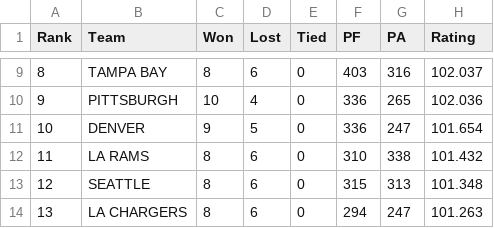
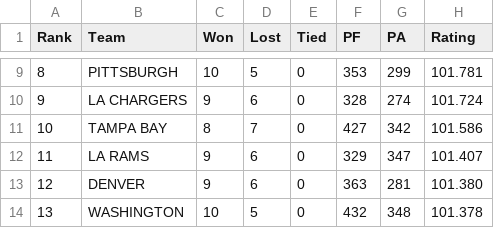
Before and after one commit to jeffself/profootballrankings, a CSV file: nfl/nflrank2024.csv, drawn as a sheet; only a part is shown, gaps mark what is left out; the diff covers the shown part only.

```diff
--- a/nfl/nflrank2024.csv
+++ b/nfl/nflrank2024.csv
@@ -9,6 +9,6 @@ Rank,Team,Won,Lost,Tied,PF,PA,Rating
-8,TAMPA BAY,8,6,0,403,316,102.037
-9,PITTSBURGH,10,4,0,336,265,102.036
-10,DENVER,9,5,0,336,247,101.654
-11,LA RAMS,8,6,0,310,338,101.432
-12,SEATTLE,8,6,0,315,313,101.348
-13,LA CHARGERS,8,6,0,294,247,101.263
+8,PITTSBURGH,10,5,0,353,299,101.781
+9,LA CHARGERS,9,6,0,328,274,101.724
+10,TAMPA BAY,8,7,0,427,342,101.586
+11,LA RAMS,9,6,0,329,347,101.407
+12,DENVER,9,6,0,363,281,101.380
+13,WASHINGTON,10,5,0,432,348,101.378
```
Also changed, not shown: 120 edited cells elsewhere in this file, 1 other file.
